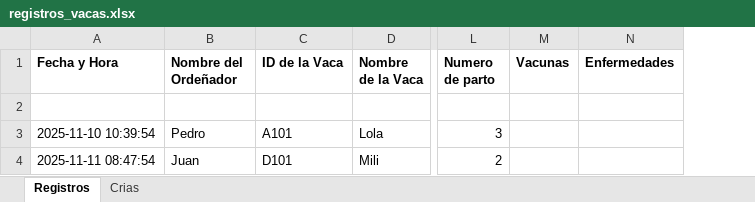
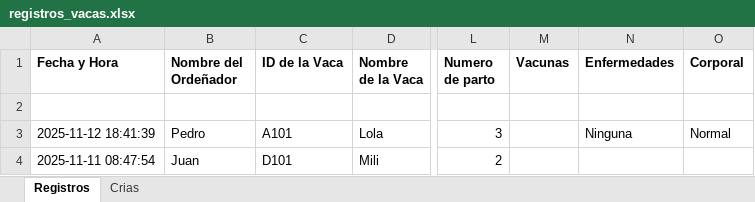
Before and after one commit to juliancastillo21/Veterinaria, an Excel workbook: registros_vacas.xlsx, sheet Registros, drawn as a sheet; only a part is shown, gaps mark what is left out; values as stored, in another font and other column widths than the file's, no borders; the diff covers the shown part only; the diff names each change by its address in the sheet, - before the commit and + after, or states it on an @@ line.

Commit message:
ahora tambien se pide el estado corporal de vaca en el formulario

```diff
--- a/registros_vacas.xlsx (sheet Registros)
+++ b/registros_vacas.xlsx (sheet Registros)
+column O (Corporal), row 3: Normal
-A3 (Fecha y Hora): 2025-11-10 10:39:54
+A3 (Fecha y Hora): 2025-11-12 18:41:39
-N3 (Enfermedades): (empty)
+N3 (Enfermedades): Ninguna
```
Also changed, not shown: 1 added row elsewhere in this sheet, sheet Crias, 4 other files.
